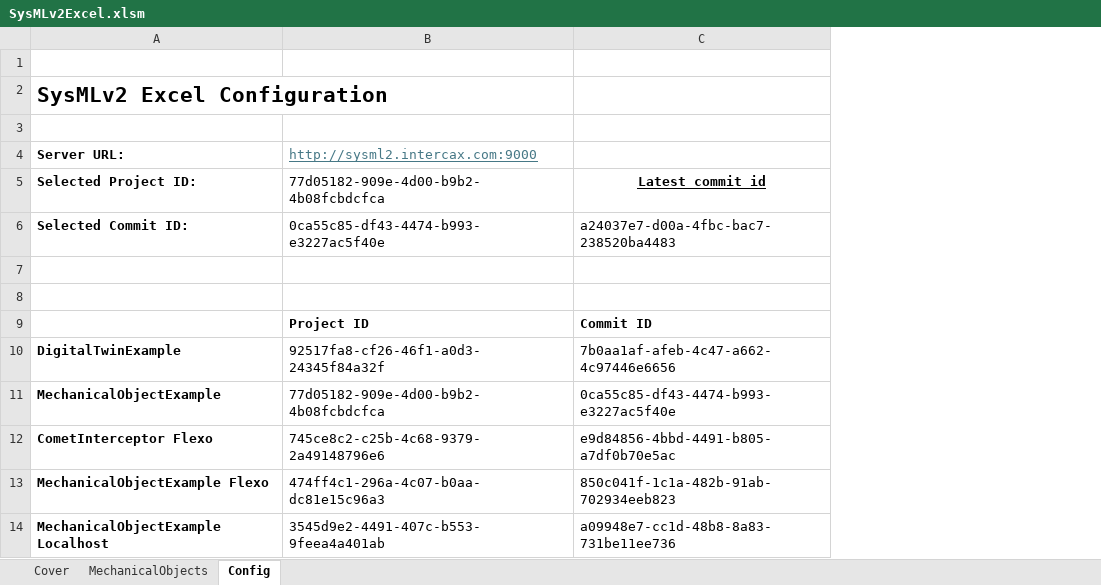
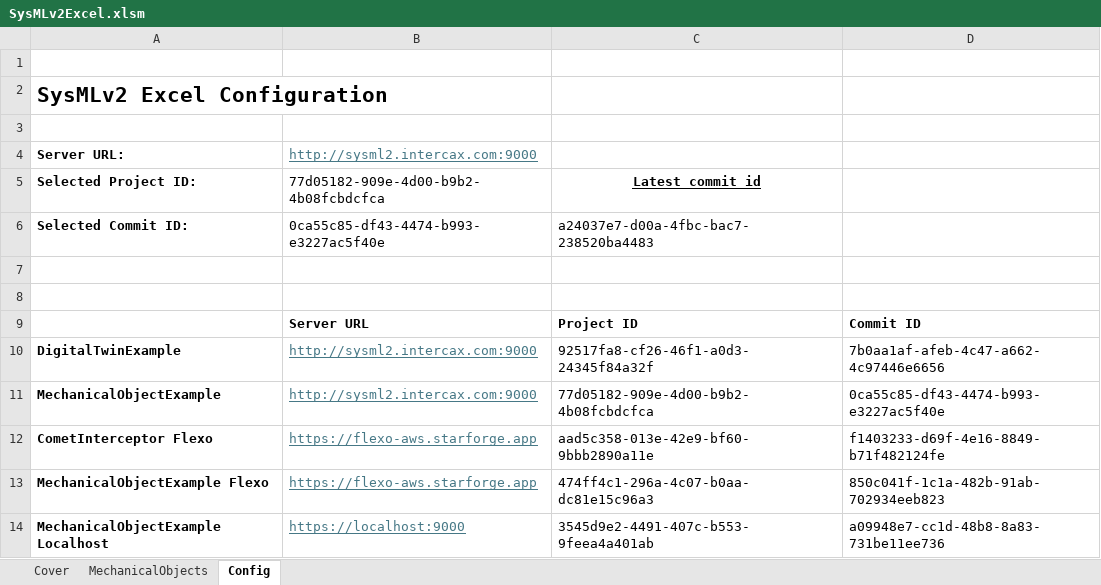
Before and after one commit to Open-MBEE/sysmlv2_excel, an Excel workbook: SysMLv2Excel.xlsm, sheet Config, drawn as a sheet; values as stored, in another font and other column widths than the file's, no borders; addresses are those after the commit; the diff names each change by its address in the sheet, - before the commit and + after, or states it on an @@ line.

```diff
--- a/SysMLv2Excel.xlsm (sheet Config)
+++ b/SysMLv2Excel.xlsm (sheet Config)
+column B, rows 4-14: http://sysml2.intercax.com:9000 | 77d05182-909e-4d00-b9b2-4b08fcbdcfca | 0ca55c85-df43-4474-b993-e3227ac5f40e |  |  | Server URL | http://sysml2.intercax.com:9000 | http://sysml2.intercax.com:9000 | https://flexo-aws.starforge.app | https://flexo-aws.starforge.app | https://localhost:9000
-C4 (Latest commit id): http://sysml2.intercax.com:9000
+C4 (Latest commit id): (empty)
-C5: 77d05182-909e-4d00-b9b2-4b08fcbdcfca
+C5: Latest commit id
@@ C5 bold: off → on, underline: off → on, alignment: left → center @@
-D5: Latest commit id
+D5: (empty)
-C6 (Latest commit id): 0ca55c85-df43-4474-b993-e3227ac5f40e
+C6 (Latest commit id): a24037e7-d00a-4fbc-bac7-238520ba4483
-D6: a24037e7-d00a-4fbc-bac7-238520ba4483
+D6: (empty)
-C12 (Latest commit id): 745ce8c2-c25b-4c68-9379-2a49148796e6
+C12 (Latest commit id): aad5c358-013e-42e9-bf60-9bbb2890a11e
-D12: e9d84856-4bbd-4491-b805-a7df0b70e5ac
+D12: f1403233-d69f-4e16-8849-b71f482124fe
```
Also changed, not shown: 2 other files.
